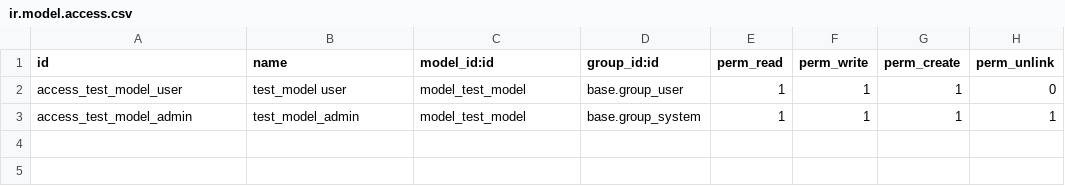
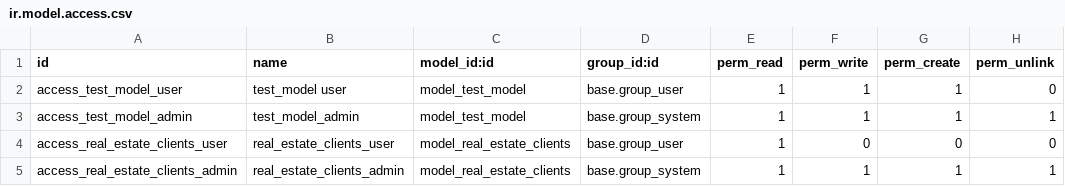
Before and after one commit to triple1566/odoo-erp-custom-modules, a CSV file: addons/estate/security/ir.model.access.csv, drawn as a sheet; the diff names each change by its address in the sheet, - before the commit and + after, or states it on an @@ line.

Commit message:
added a clients model and view

```diff
--- a/addons/estate/security/ir.model.access.csv
+++ b/addons/estate/security/ir.model.access.csv
+row 4: access_real_estate_clients_user | real_estate_clients_user | model_real_estate_clients | base.group_user | 1 | 0 | 0 | 0
+row 5: access_real_estate_clients_admin | real_estate_clients_admin | model_real_estate_clients | base.group_system | 1 | 1 | 1 | 1
```
Also changed, not shown: 6 other files.
